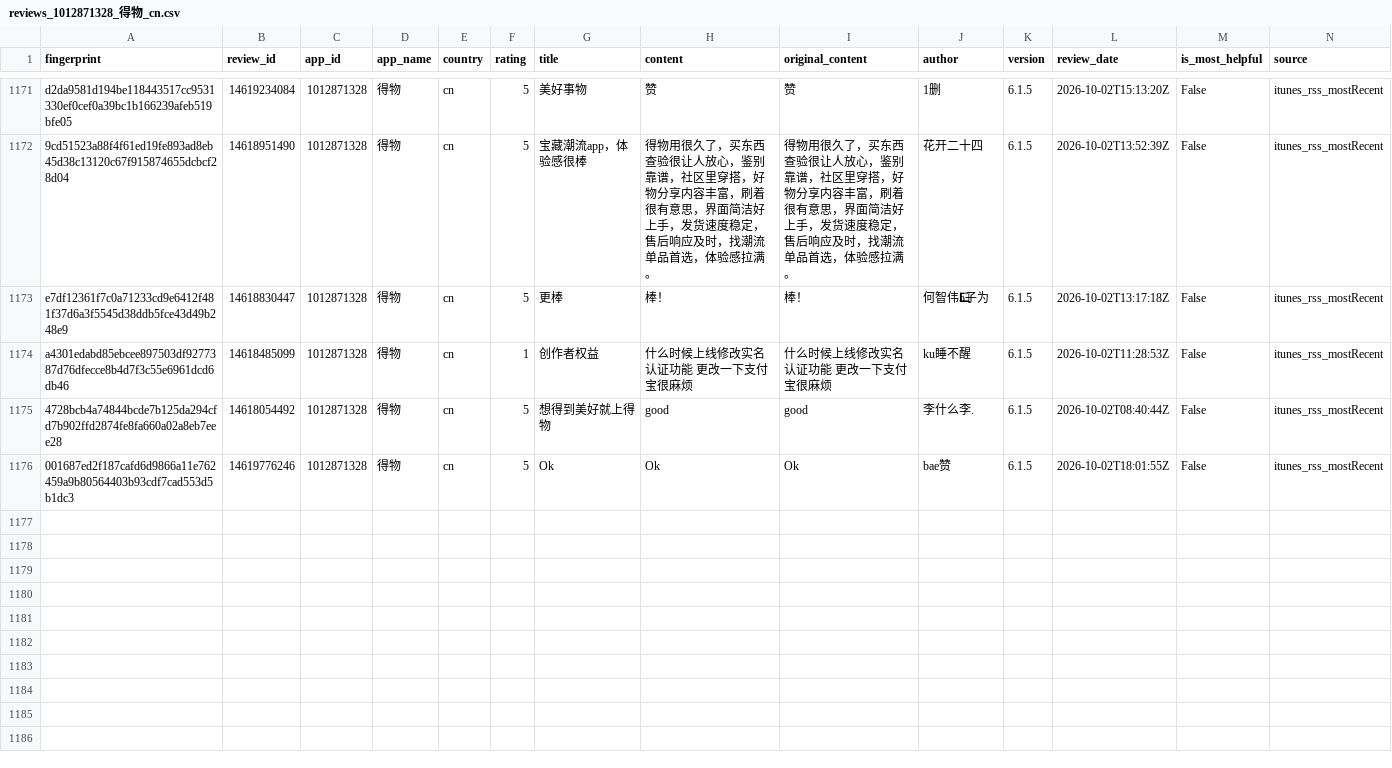
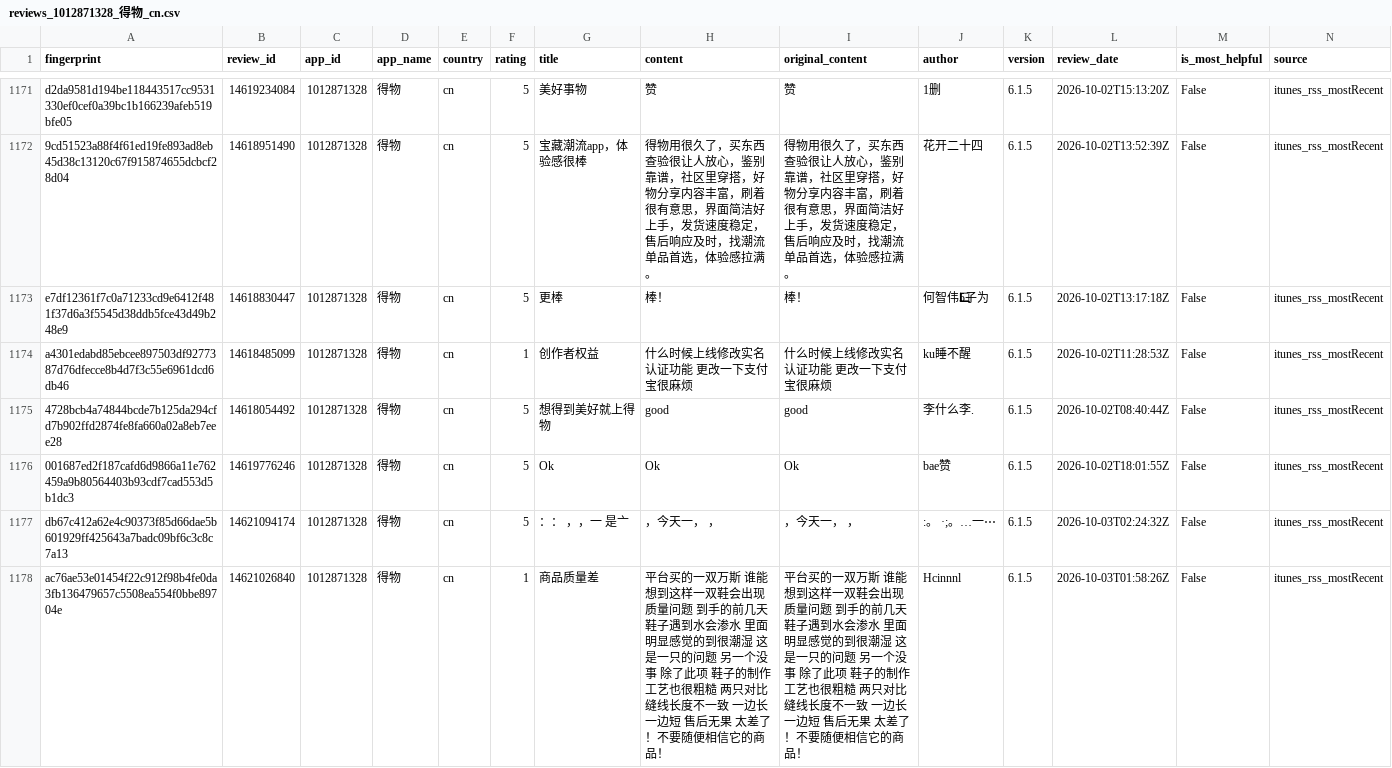
Before and after one commit to pickmiu/appstore-public-data, a CSV file: data/reviews_1012871328_得物_cn.csv, drawn as a sheet; only a part is shown, gaps mark what is left out; rows hold the shown columns only; the diff covers the shown part only; the diff names each change by its address in the sheet, - before the commit and + after, or states it on an @@ line.

```diff
--- a/data/reviews_1012871328_得物_cn.csv
+++ b/data/reviews_1012871328_得物_cn.csv
+row 1177: db67c412a62e4c90373f85d66dae5b601929ff425643a7badc09bf6c3c8c7a13 | 14621094174 | 1012871328 | 得物 | cn | 5 | ：： ，，一 是亠 | ，今天一， ， | ，今天一， ， | :。 ·;。…一⋯ | 6.1.5 | 2026-10-03T02:24:32Z | False | itunes_rss_mostRecent
+row 1178: ac76ae53e01454f22c912f98b4fe0da3fb136479657c5508ea554f0bbe89704e | 14621026840 | 1012871328 | 得物 | cn | 1 | 商品质量差 | 平台买的一双万斯 谁能想到这样一双鞋会出现质量问题 到手的前几天鞋子遇到水会渗水 里面明显感觉的到很潮湿 这是一只的问题 另一个没事 除了此项 鞋子的制作工艺也很粗糙 两只对比缝线长度不一致 一边长一边短 售后无果 太差了！不要随便相信它的商品！ | 平台买的一双万斯 谁能想到这样一双鞋会出现质量问题 到手的前几天鞋子遇到水会渗水 里面明显感觉的到很潮湿 这是一只的问题 另一个没事 除了此项 鞋子的制作工艺也很粗糙 两只对比缝线长度不一致 一边长一边短 售后无果 太差了！不要随便相信它的商品！ | Hcinnnl | 6.1.5 | 2026-10-03T01:58:26Z | False | itunes_rss_mostRecent
```
Also changed, not shown: 3 added rows elsewhere in this file, data/reviews_348712880_Amazon_de.csv, data/reviews_387682726_淘宝_cn.csv, 20 other files.
